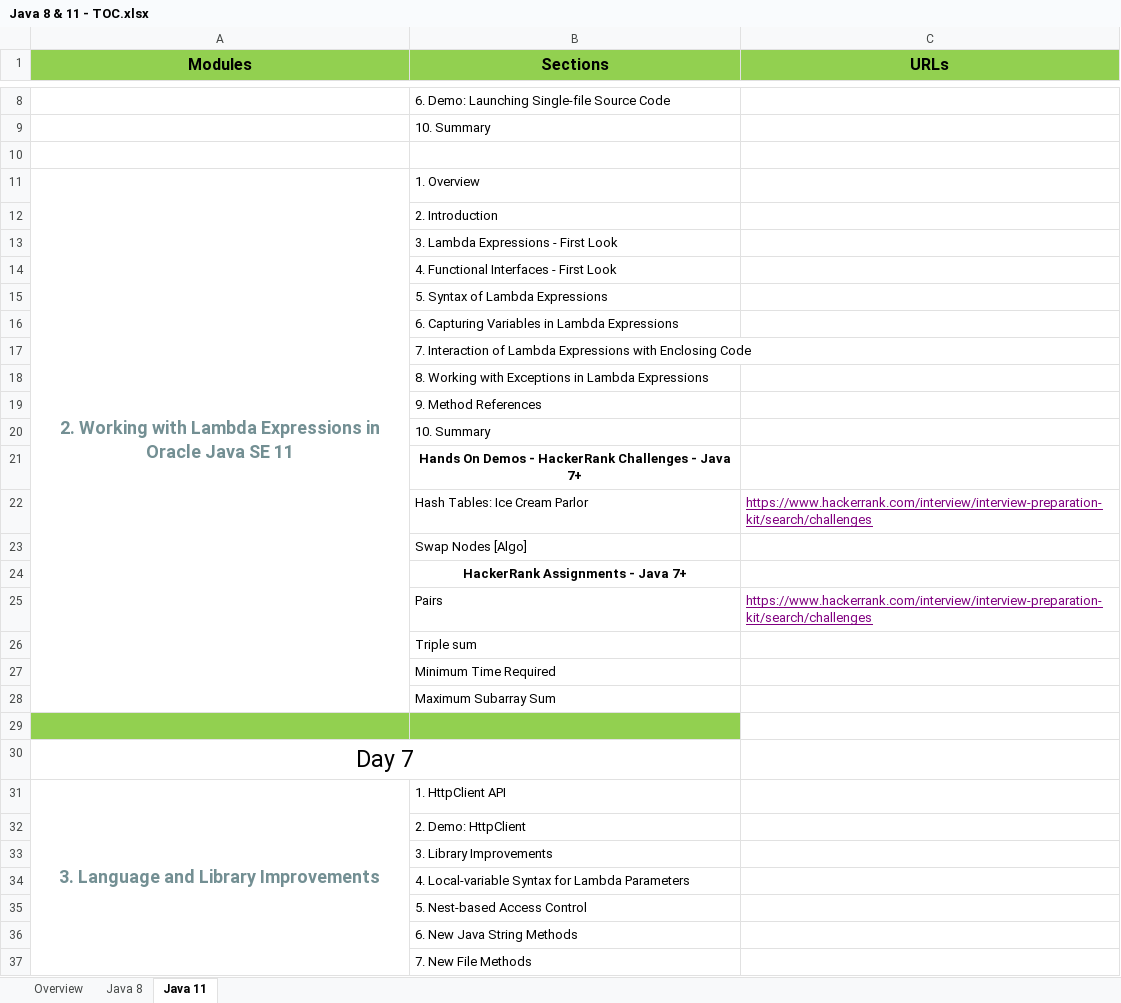
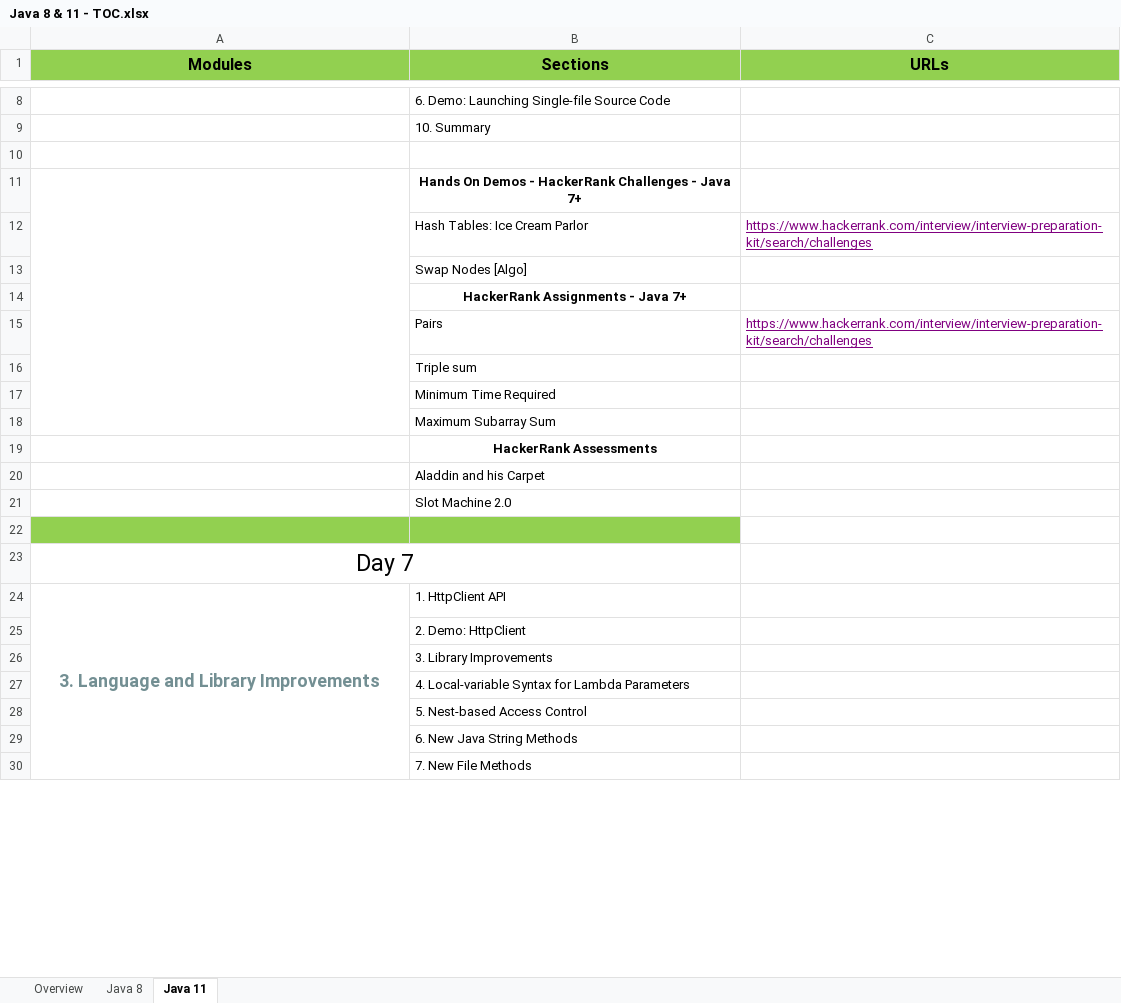
Before and after one commit to StevenJoseph19/Java8-11, an Excel workbook: Java 8 & 11 - TOC.xlsx, sheet Java 11, drawn as a sheet; only a part is shown, gaps mark what is left out; values as stored, in another font and other column widths than the file's, no borders; removed rows and columns are numbered as before the commit, all else as after; the diff covers the shown part only; the diff names each change by its address in the sheet, - before the commit and + after, or states it on an @@ line.

```diff
--- a/Java 8 & 11 - TOC.xlsx (sheet Java 11)
+++ b/Java 8 & 11 - TOC.xlsx (sheet Java 11)
-row 11: 2. Working with Lambda Expressions in Oracle Java SE 11 | 1. Overview
-row 12:  | 2. Introduction
-row 13:  | 3. Lambda Expressions - First Look
-row 14:  | 4. Functional Interfaces - First Look
-row 15:  | 5. Syntax of Lambda Expressions
-row 16:  | 6. Capturing Variables in Lambda Expressions
-row 17:  | 7. Interaction of Lambda Expressions with Enclosing Code
-row 18:  | 8. Working with Exceptions in Lambda Expressions
-row 19:  | 9. Method References
-row 20:  | 10. Summary
+A11:A18 merged
+row 19:  | HackerRank Assessments
+row 20:  | Aladdin and his Carpet
+row 21:  | Slot Machine 2.0
-A31:A41 merged
+A24:A33 merged
```
Also changed, not shown: 26 removed rows, 1 edited cell, cell formats and merged cells elsewhere in this sheet, sheet Java 8, 2 other files.
